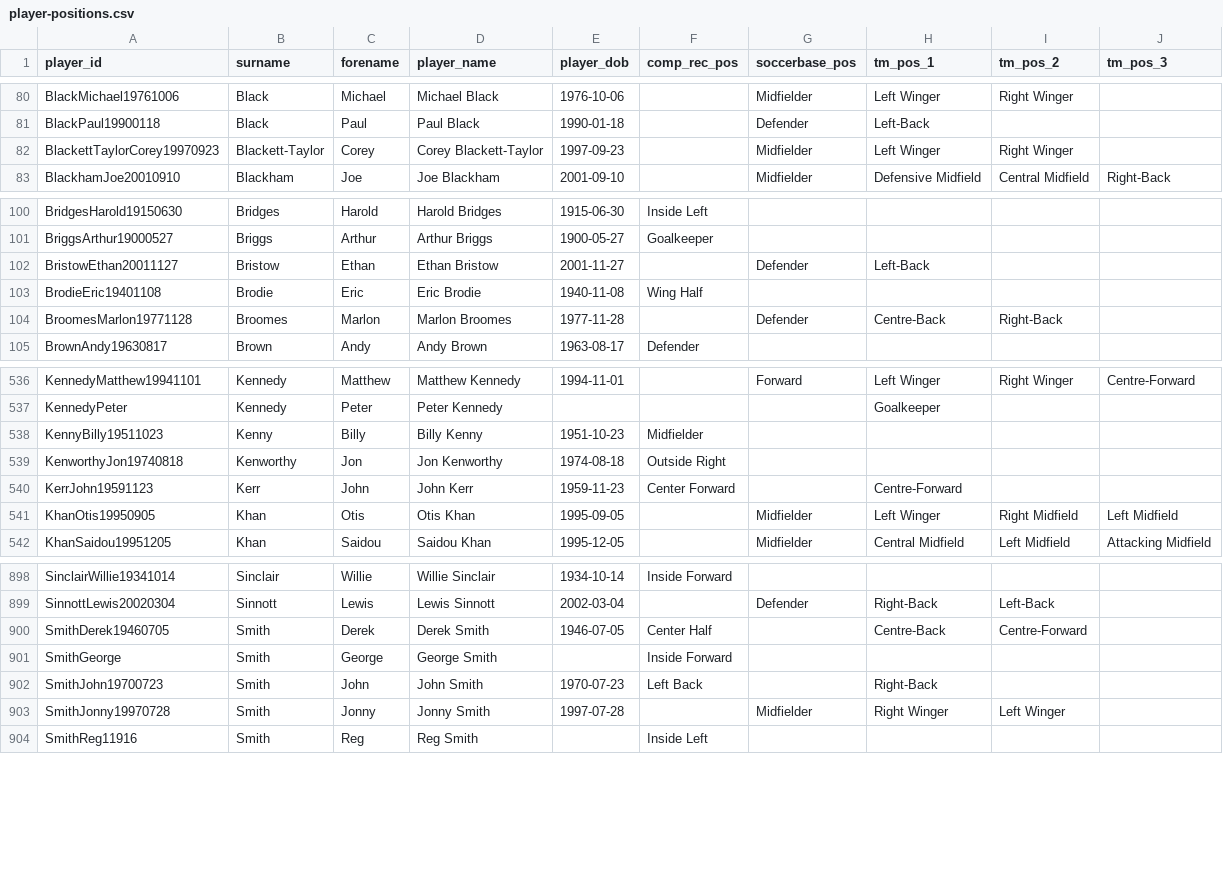
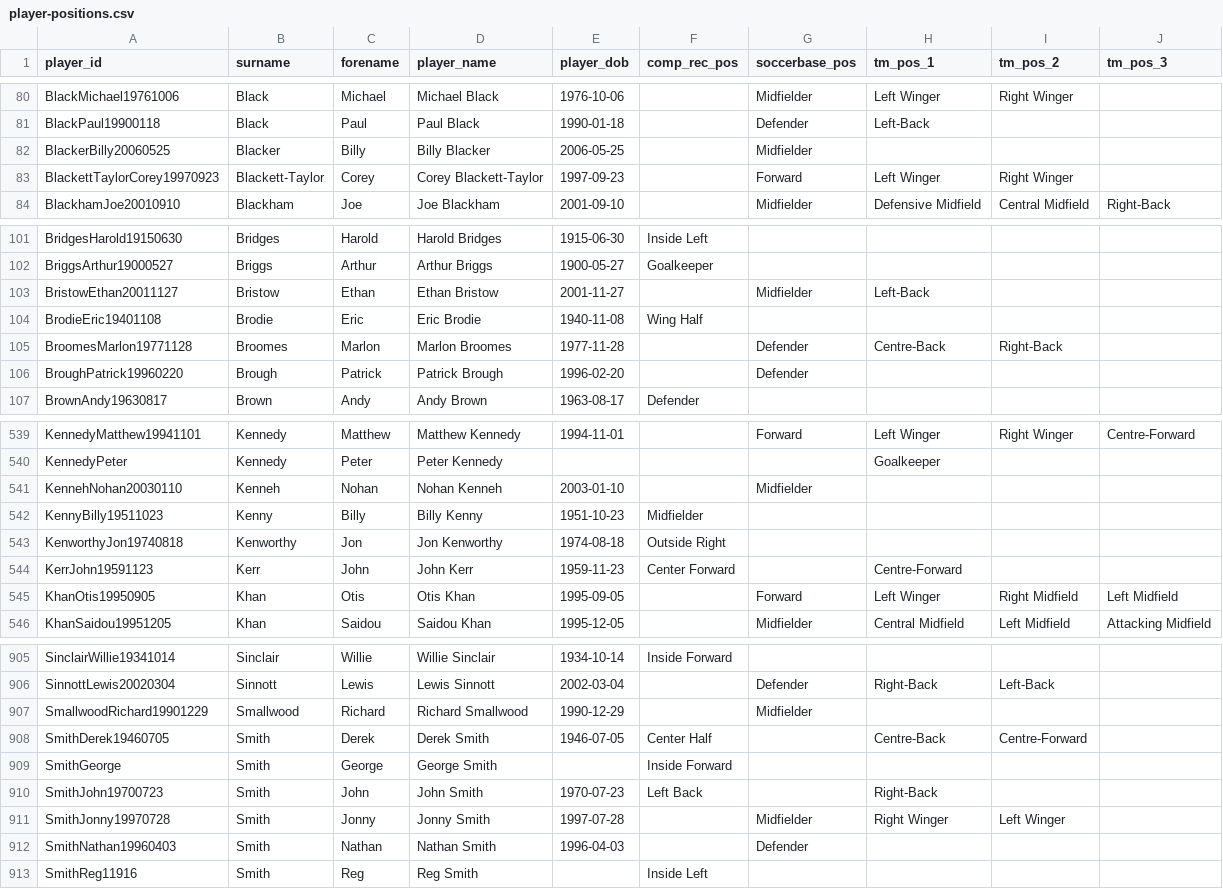
Before and after one commit to petebrown/wrangle-player-positions, a CSV file: output/player-positions.csv, drawn as a sheet; only a part is shown, gaps mark what is left out; the diff covers the shown part only.

```diff
--- a/output/player-positions.csv
+++ b/output/player-positions.csv
@@ -81,3 +81,4 @@ BlackMichael19761006,Black,Michael,Michael Black,1976-10-06,,Midfielder,Left Win
 BlackPaul19900118,Black,Paul,Paul Black,1990-01-18,,Defender,Left-Back,,
-BlackettTaylorCorey19970923,Blackett-Taylor,Corey,Corey Blackett-Taylor,1997-09-23,,Midfielder,Left Winger,Right Winger,
+BlackerBilly20060525,Blacker,Billy,Billy Blacker,2006-05-25,,Midfielder,,,
+BlackettTaylorCorey19970923,Blackett-Taylor,Corey,Corey Blackett-Taylor,1997-09-23,,Forward,Left Winger,Right Winger,
 BlackhamJoe20010910,Blackham,Joe,Joe Blackham,2001-09-10,,Midfielder,Defensive Midfield,Central Midfield,Right-Back
@@ -101,5 +102,6 @@ BridgesHarold19150630,Bridges,Harold,Harold Bridges,1915-06-30,Inside Left,,,,
 BriggsArthur19000527,Briggs,Arthur,Arthur Briggs,1900-05-27,Goalkeeper,,,,
-BristowEthan20011127,Bristow,Ethan,Ethan Bristow,2001-11-27,,Defender,Left-Back,,
+BristowEthan20011127,Bristow,Ethan,Ethan Bristow,2001-11-27,,Midfielder,Left-Back,,
 BrodieEric19401108,Brodie,Eric,Eric Brodie,1940-11-08,Wing Half,,,,
 BroomesMarlon19771128,Broomes,Marlon,Marlon Broomes,1977-11-28,,Defender,Centre-Back,Right-Back,
+BroughPatrick19960220,Brough,Patrick,Patrick Brough,1996-02-20,,Defender,,,
 BrownAndy19630817,Brown,Andy,Andy Brown,1963-08-17,Defender,,,,
@@ -537,2 +540,3 @@ KennedyMatthew19941101,Kennedy,Matthew,Matthew Kennedy,1994-11-01,,Forward,Left
 KennedyPeter,Kennedy,Peter,Peter Kennedy,,,,Goalkeeper,,
+KennehNohan20030110,Kenneh,Nohan,Nohan Kenneh,2003-01-10,,Midfielder,,,
 KennyBilly19511023,Kenny,Billy,Billy Kenny,1951-10-23,Midfielder,,,,
@@ -540,3 +544,3 @@ KenworthyJon19740818,Kenworthy,Jon,Jon Kenworthy,1974-08-18,Outside Right,,,,
 KerrJohn19591123,Kerr,John,John Kerr,1959-11-23,Center Forward,,Centre-Forward,,
-KhanOtis19950905,Khan,Otis,Otis Khan,1995-09-05,,Midfielder,Left Winger,Right Midfield,Left Midfield
+KhanOtis19950905,Khan,Otis,Otis Khan,1995-09-05,,Forward,Left Winger,Right Midfield,Left Midfield
 KhanSaidou19951205,Khan,Saidou,Saidou Khan,1995-12-05,,Midfielder,Central Midfield,Left Midfield,Attacking Midfield
@@ -899,2 +906,3 @@ SinclairWillie19341014,Sinclair,Willie,Willie Sinclair,1934-10-14,Inside Forward
 SinnottLewis20020304,Sinnott,Lewis,Lewis Sinnott,2002-03-04,,Defender,Right-Back,Left-Back,
+SmallwoodRichard19901229,Smallwood,Richard,Richard Smallwood,1990-12-29,,Midfielder,,,
 SmithDerek19460705,Smith,Derek,Derek Smith,1946-07-05,Center Half,,Centre-Back,Centre-Forward,
@@ -903,2 +911,3 @@ SmithJohn19700723,Smith,John,John Smith,1970-07-23,Left Back,,Right-Back,,
 SmithJonny19970728,Smith,Jonny,Jonny Smith,1997-07-28,,Midfielder,Right Winger,Left Winger,
+SmithNathan19960403,Smith,Nathan,Nathan Smith,1996-04-03,,Defender,,,
 SmithReg11916,Smith,Reg,Reg Smith,,Inside Left,,,,
```
Also changed, not shown: 5 added rows and 20 edited cells elsewhere in this file, output/soccerbase.csv.
